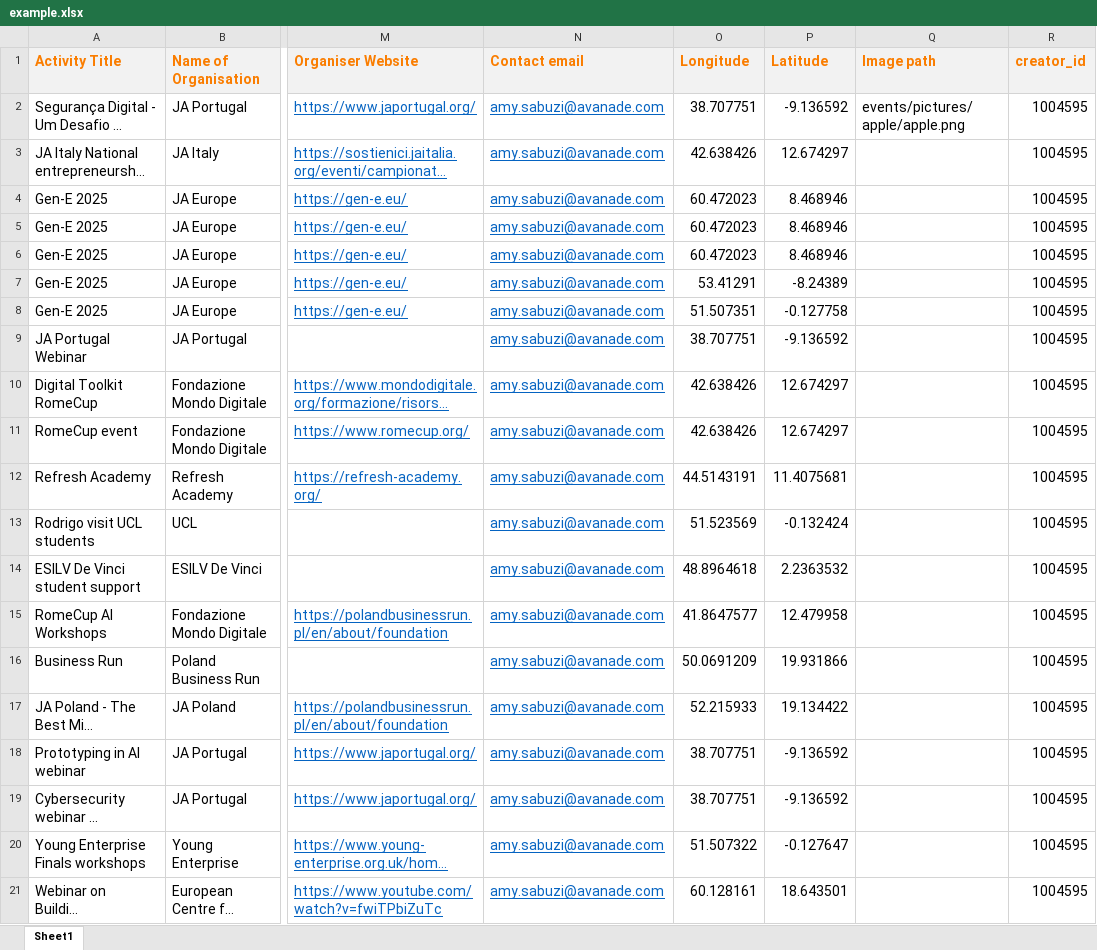
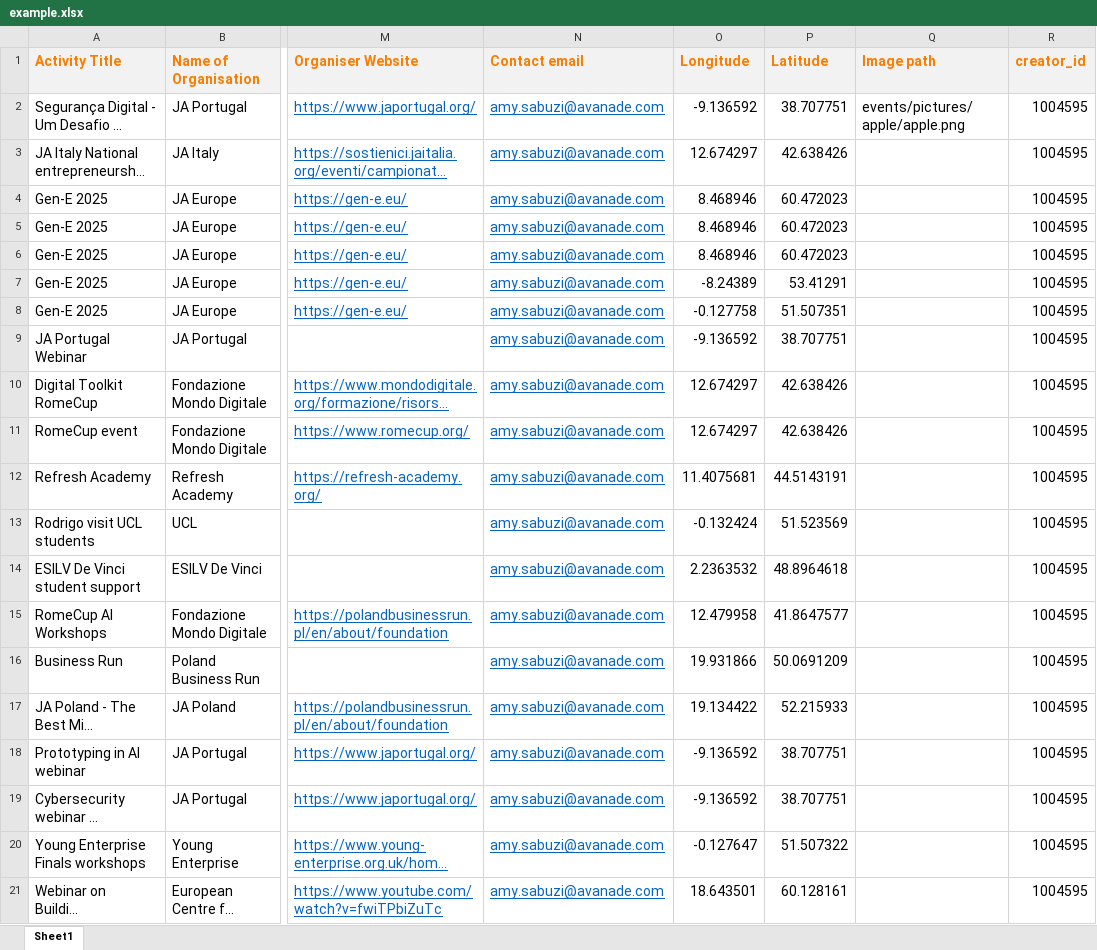
Before and after one commit to codeeu/codeweek, an Excel workbook: resources/excel/example.xlsx, sheet Sheet1, drawn as a sheet; only a part is shown, gaps mark what is left out; long unchanged cells end in …; values as stored, in another font and other column widths than the file's, no borders; charts and pictures not drawn; the diff covers the shown part only; the diff names each change by its address in the sheet, - before the commit and + after, or states it on an @@ line.

Commit message:
amy events

```diff
--- a/resources/excel/example.xlsx (sheet Sheet1)
+++ b/resources/excel/example.xlsx (sheet Sheet1)
-O2 (Longitude): 38.707751
+O2 (Longitude): -9.136592
-P2 (Latitude): -9.136592
+P2 (Latitude): 38.707751
-O3 (Longitude): 42.638426
+O3 (Longitude): 12.674297
-P3 (Latitude): 12.674297
+P3 (Latitude): 42.638426
-O4:O6 (Longitude): 60.472023
+O4:O6 (Longitude): 8.468946
-P4:P6 (Latitude): 8.468946
+P4:P6 (Latitude): 60.472023
-O7 (Longitude): 53.41291
+O7 (Longitude): -8.24389
-P7 (Latitude): -8.24389
+P7 (Latitude): 53.41291
-O8 (Longitude): 51.507351
+O8 (Longitude): -0.127758
-P8 (Latitude): -0.127758
+P8 (Latitude): 51.507351
-O9 (Longitude): 38.707751
+O9 (Longitude): -9.136592
-P9 (Latitude): -9.136592
+P9 (Latitude): 38.707751
-O10:O11 (Longitude): 42.638426
+O10:O11 (Longitude): 12.674297
-P10:P11 (Latitude): 12.674297
+P10:P11 (Latitude): 42.638426
-O12 (Longitude): 44.5143191
+O12 (Longitude): 11.4075681
-P12 (Latitude): 11.4075681
+P12 (Latitude): 44.5143191
-O13 (Longitude): 51.523569
+O13 (Longitude): -0.132424
-P13 (Latitude): -0.132424
+P13 (Latitude): 51.523569
-O14 (Longitude): 48.8964618
+O14 (Longitude): 2.2363532
-P14 (Latitude): 2.2363532
+P14 (Latitude): 48.8964618
-O15 (Longitude): 41.8647577
+O15 (Longitude): 12.479958
-P15 (Latitude): 12.479958
+P15 (Latitude): 41.8647577
-O16 (Longitude): 50.0691209
+O16 (Longitude): 19.931866
-P16 (Latitude): 19.931866
+P16 (Latitude): 50.0691209
-O17 (Longitude): 52.215933
+O17 (Longitude): 19.134422
-P17 (Latitude): 19.134422
+P17 (Latitude): 52.215933
-O18:O19 (Longitude): 38.707751
+O18:O19 (Longitude): -9.136592
-P18:P19 (Latitude): -9.136592
+P18:P19 (Latitude): 38.707751
-O20 (Longitude): 51.507322
+O20 (Longitude): -0.127647
-P20 (Latitude): -0.127647
+P20 (Latitude): 51.507322
-O21 (Longitude): 60.128161
+O21 (Longitude): 18.643501
-P21 (Latitude): 18.643501
+P21 (Latitude): 60.128161
```
Also changed, not shown: 40 edited cells elsewhere in this sheet.
